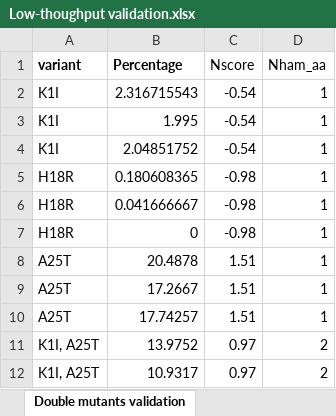
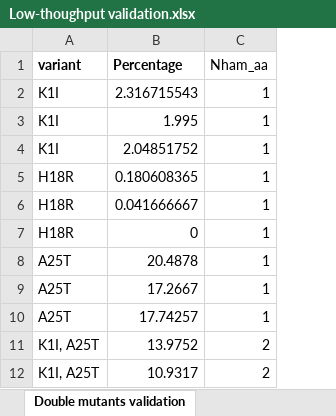
Before and after one commit to BEBlab/MAVE-IAPP, an Excel workbook: Required files/Low-thoughput validation.xlsx, sheet Double mutants validation, drawn as a sheet; only a part is shown; values as stored, in another font and other column widths than the file's, no borders; the diff names each change by its address in the sheet, - before the commit and + after, or states it on an @@ line.

Commit message:
Add files via upload

```diff
--- a/Required files/Low-thoughput validation.xlsx (sheet Double mutants validation)
+++ b/Required files/Low-thoughput validation.xlsx (sheet Double mutants validation)
-column C (Nscore), rows 2-12: -0.54 | -0.54 | -0.54 | -0.98 | -0.98 | -0.98 | 1.51 | 1.51 | 1.51 | 0.97 | 0.97
```
